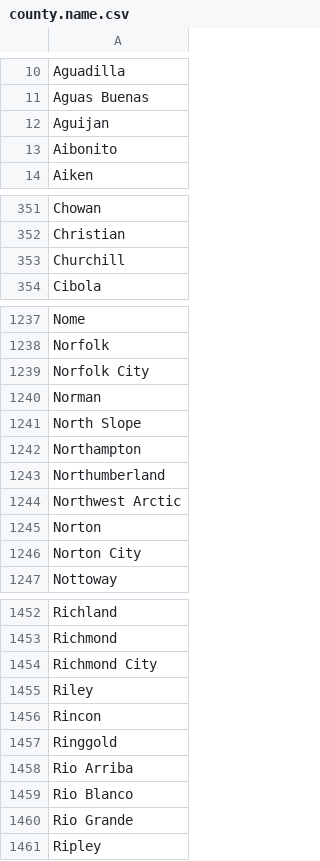
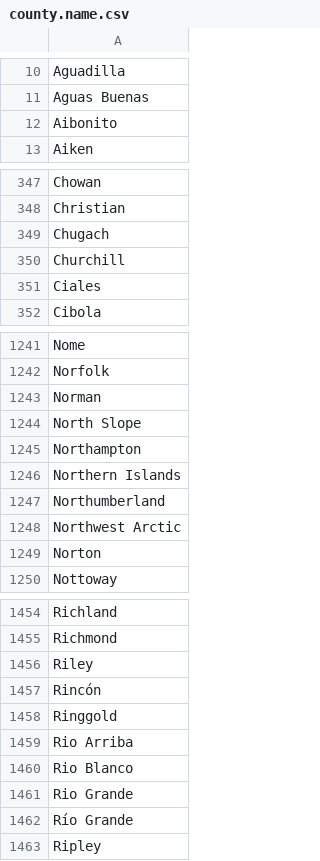
Before and after one commit to k5cents/usa, a CSV file: data-raw/county.name.csv, drawn as a sheet; only a part is shown, gaps mark what is left out; the diff covers the shown part only.

```diff
--- a/data-raw/county.name.csv
+++ b/data-raw/county.name.csv
@@ -11,3 +11,2 @@ Aguadilla
 Aguas Buenas
-Aguijan
 Aibonito
@@ -352,3 +348,5 @@ Chowan
 Christian
+Chugach
 Churchill
+Ciales
 Cibola
@@ -1238,3 +1242,2 @@ Nome
 Norfolk
-Norfolk City
 Norman
@@ -1242,2 +1245,3 @@ North Slope
 Northampton
+Northern Islands
 Northumberland
@@ -1245,3 +1249,2 @@ Northwest Arctic
 Norton
-Norton City
 Nottoway
@@ -1453,5 +1455,4 @@ Richland
 Richmond
-Richmond City
 Riley
-Rincon
+Rincón
 Ringgold
@@ -1460,2 +1461,3 @@ Rio Blanco
 Rio Grande
+Río Grande
 Ripley
```
Also changed, not shown: 39 added rows, 46 removed rows and 51 edited cells elsewhere in this file, data-raw/counties.csv, 4 other files.
